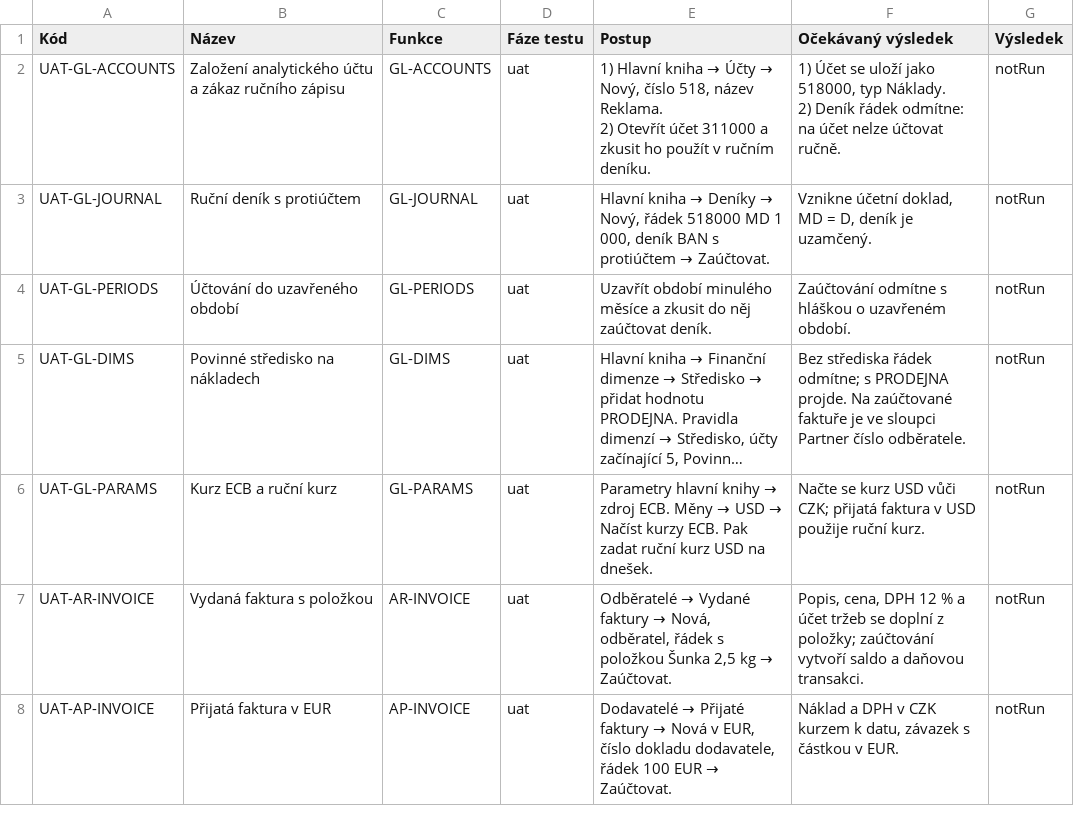
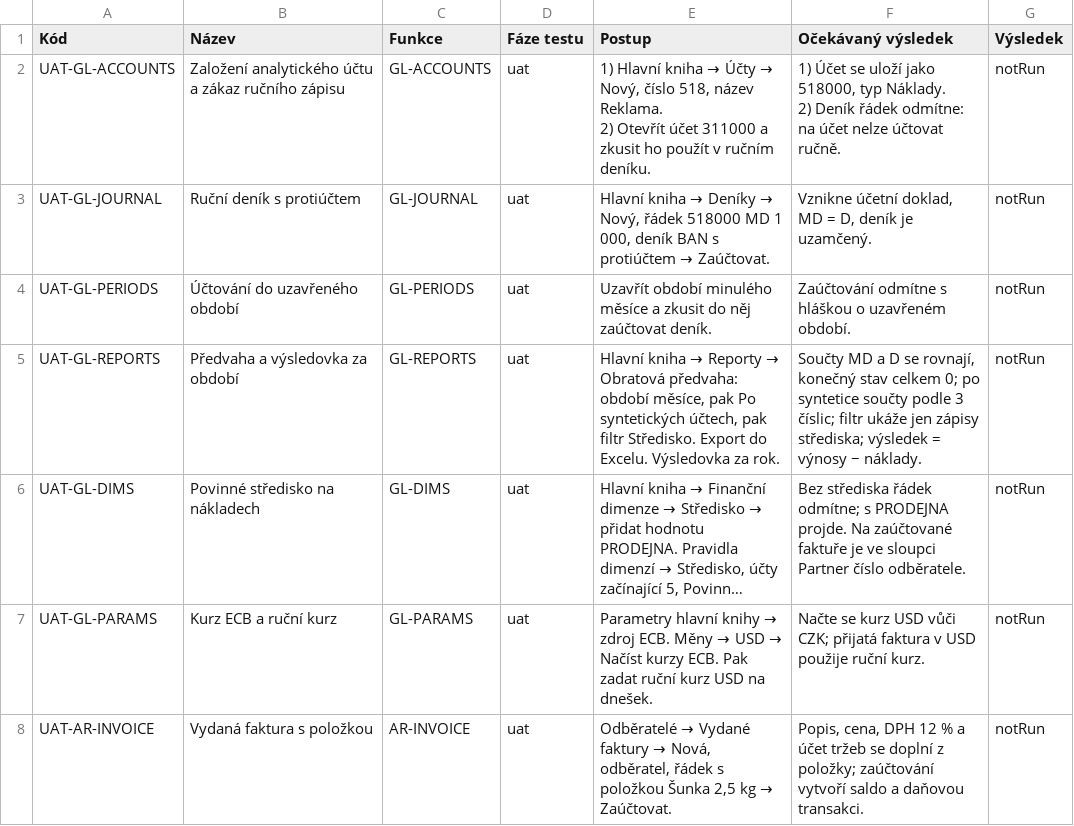
Before and after one commit to bregovic/shanon, a CSV file: docs/qa/2-scenare.csv, drawn as a sheet; only a part is shown; the shorter side is filled out with more unchanged rows; long unchanged cells end in …; the diff names each change by its address in the sheet, - before the commit and + after, or states it on an @@ line.

Commit message:
feat: výkazy hlavní knihy, seznamy podle obsahu, štítky priorit
- reporty: obecný rámec (definice v modulu, stránka s parametry, řádek
  Celkem, export do Excelu, oprávnění podle zdrojových objektů)
- Hlavní kniha → Reporty: obratová předvaha, rozvaha, výsledovka; po
  syntetických účtech, filtr podle finančních dimenzí
- seznamy: číslo / kód záznamu je odkaz na detail; šířka sloupců podle
  obsahu s minimem a maximem, název bere zbytek místa
- barevné štítky výčtů (priorita, stav požadavku, stav dokladu, EET);
  požadavky řazené podle priority
- evidence testování: GL-REPORTS, CR-005/014 do UAT, CR-024

```diff
--- a/docs/qa/2-scenare.csv
+++ b/docs/qa/2-scenare.csv
+row 5: UAT-GL-REPORTS | Předvaha a výsledovka za období | GL-REPORTS | uat | Hlavní kniha → Reporty → Obratová předvaha: období měsíce, pak Po syntetických účtech, pak filtr Středisko. Export do Excelu. Výsledovka za rok. | Součty MD a D se rovnají, konečný stav celkem 0; po syntetice součty podle 3 číslic; filtr ukáže jen zápisy střediska; výsledek = výnosy − náklady. | notRun
```
Also changed, not shown: docs/qa/1-funkce.csv, docs/qa/3-pozadavky.csv, 22 other files.
